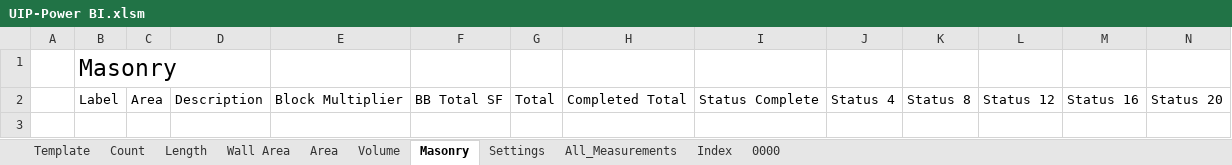
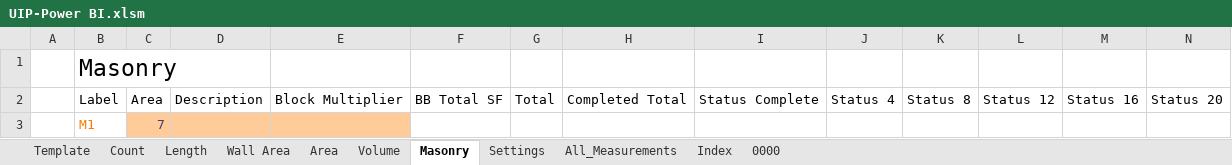
Before and after one commit to CW-Archive/UIP-Power-BI, an Excel workbook: UIP-Power BI/UIP-Power BI.xlsm, sheet Masonry, drawn as a sheet; only a part is shown; values as stored, in another font and other column widths than the file's, no borders; table styles not drawn; rows hold the shown columns only; the diff names each change by its address in the sheet, - before the commit and + after, or states it on an @@ line.

```diff
--- a/UIP-Power BI/UIP-Power BI.xlsm (sheet Masonry)
+++ b/UIP-Power BI/UIP-Power BI.xlsm (sheet Masonry)
+row 3:  | M1 | 7
```
Also changed, not shown: sheet Count, sheet Template, 5 other files.
